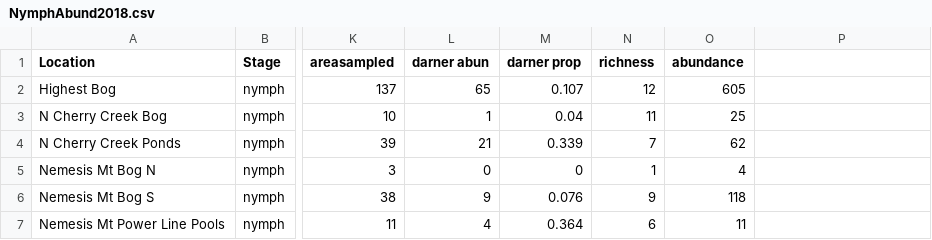
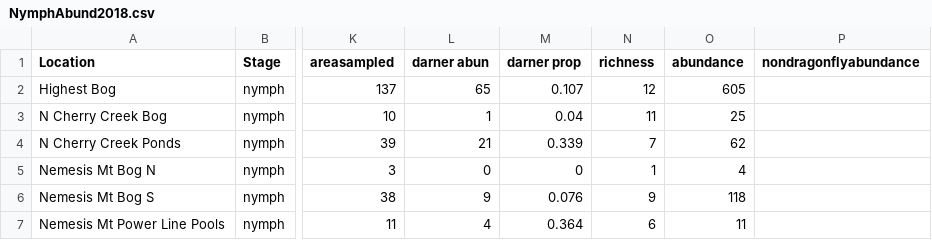
Before and after one commit to bpliberto/caphistory, a CSV file: NymphAbund2018.csv, drawn as a sheet; only a part is shown, gaps mark what is left out; the diff names each change by its address in the sheet, - before the commit and + after, or states it on an @@ line.

Commit message:
glms for nymphs

```diff
--- a/NymphAbund2018.csv
+++ b/NymphAbund2018.csv
-P1: (empty)
+P1: nondragonflyabundance
```
Also changed, not shown: Dragonfly1718Abundance.csv.
